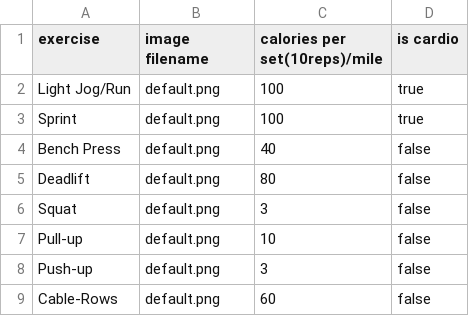
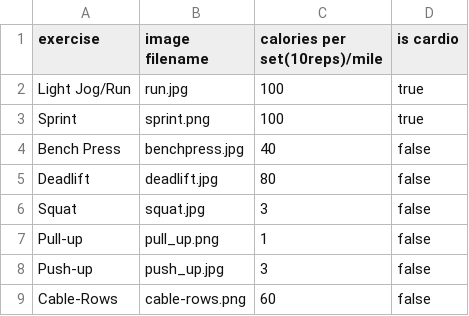
Before and after one commit to AzureArn/CS370-CalPal, a CSV file: Project/DataFiles/exercises.csv, drawn as a sheet.

Commit message:
updated images and imagepaths

```diff
--- a/Project/DataFiles/exercises.csv
+++ b/Project/DataFiles/exercises.csv
@@ -1,9 +1,9 @@
 exercise,image filename,calories per set(10reps)/mile,is cardio
-Light Jog/Run,default.png,100,true
-Sprint,default.png,100,true
-Bench Press,default.png,40,false
-Deadlift,default.png,80,false
-Squat,default.png,3,false
-Pull-up,default.png,10,false
-Push-up,default.png,3,false
-Cable-Rows,default.png,60,false
+Light Jog/Run,run.jpg,100,true
+Sprint,sprint.png,100,true
+Bench Press,benchpress.jpg,40,false
+Deadlift,deadlift.jpg,80,false
+Squat,squat.jpg,3,false
+Pull-up,pull_up.png,1,false
+Push-up,push_up.jpg,3,false
+Cable-Rows,cable-rows.png,60,false
```
Also changed, not shown: 8 other files.
